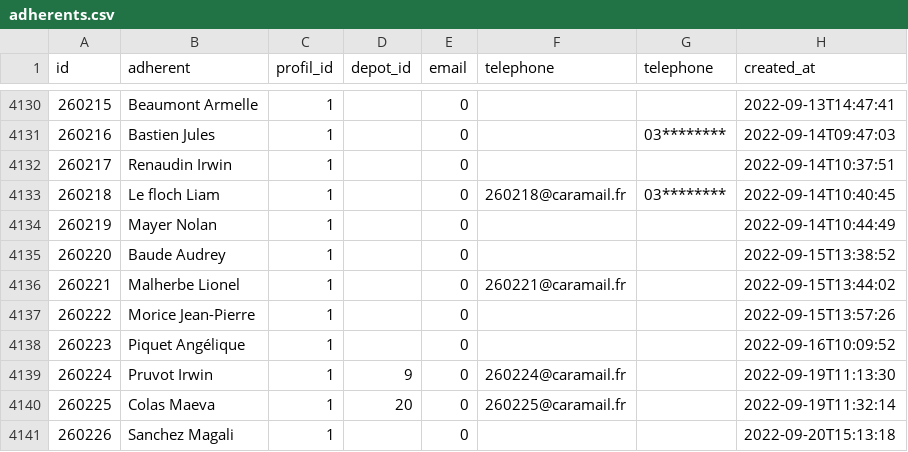
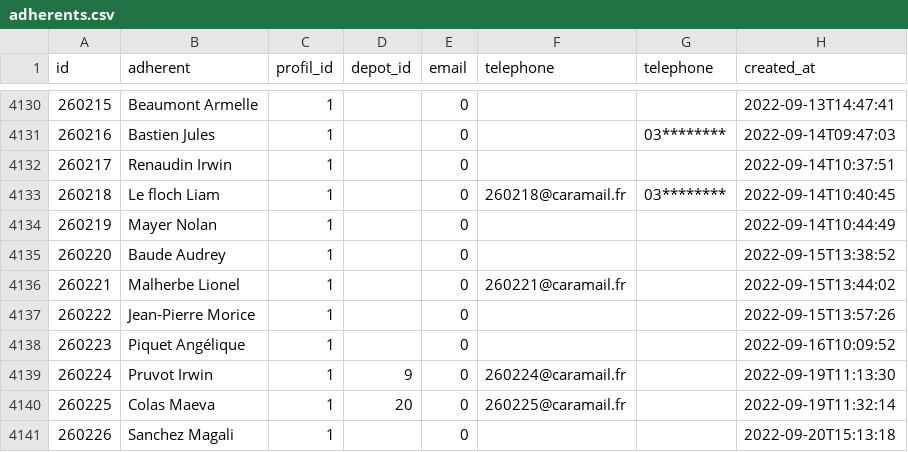
Before and after one commit to medina474/basesdedonnees, a CSV file: data/cocagne/adherents.csv, drawn as a sheet; only a part is shown, gaps mark what is left out; the diff names each change by its address in the sheet, - before the commit and + after, or states it on an @@ line.

```diff
--- a/data/cocagne/adherents.csv
+++ b/data/cocagne/adherents.csv
-B4137 (adherent): Morice Jean-Pierre
+B4137 (adherent): Jean-Pierre Morice
```
Also changed, not shown: 1 other file.
